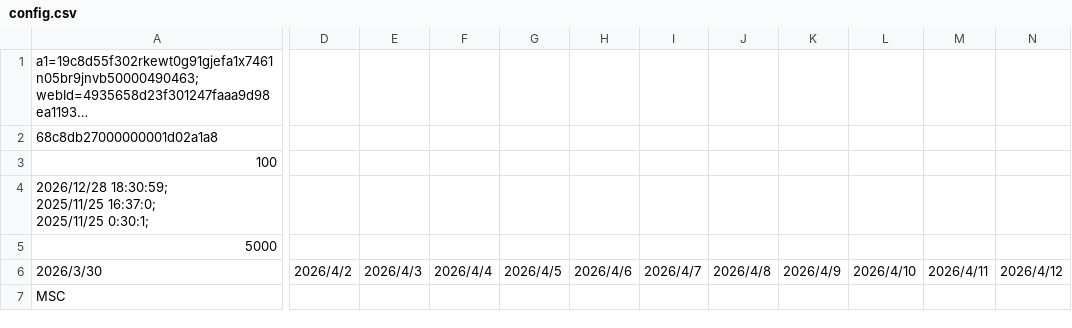
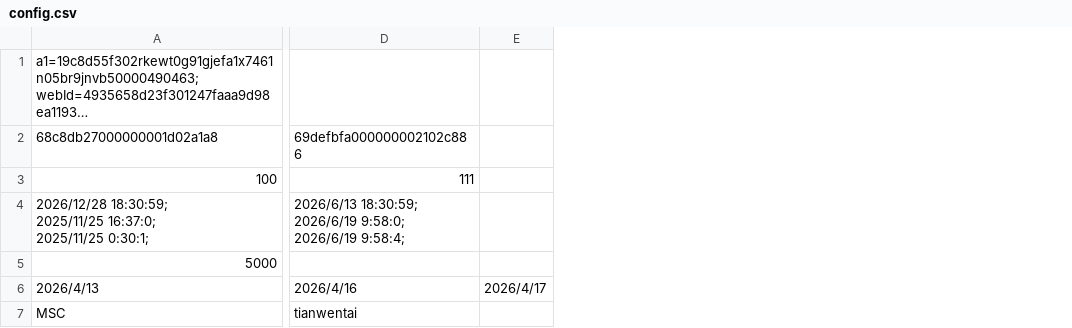
Before and after one commit to cqdjsp/xhs, a CSV file: config/config.csv, drawn as a sheet; only a part is shown, gaps mark what is left out; long unchanged cells end in …; removed rows and columns are numbered as before the commit, all else as after; rows hold the shown columns only; ↵ is a line break in a cell; the diff covers the shown part only; the diff names each change by its address in the sheet, - before the commit and + after, or states it on an @@ line.

```diff
--- a/config/config.csv
+++ b/config/config.csv
-column D, empty
-column E, empty
-column F, empty
-column G, empty
-column H, empty
-column I, empty
-column J, empty
-column K, empty
-column L, empty
-column M, empty
-column N, empty
+column D, rows 2-4: 69defbfa000000002102c886 | 111 | 2026/6/13 18:30:59; ↵ 2026/6/19 9:58:0; ↵ 2026/6/19 9:58:4;; row 7: tianwentai
+column E, empty
-row 6: 2026/3/30 | 2026/4/2 | 2026/4/3 | 2026/4/4 | 2026/4/5 | 2026/4/6 | 2026/4/7 | 2026/4/8 | 2026/4/9 | 2026/4/10 | 2026/4/11 | 2026/4/12
+row 6: 2026/4/13 | 2026/4/16 | 2026/4/17
```
Also changed, not shown: 2 added columns and 2 edited cells elsewhere in this file, 9 other files.
